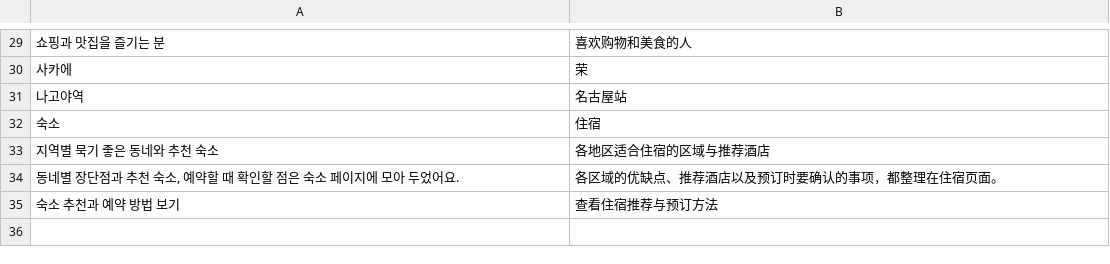
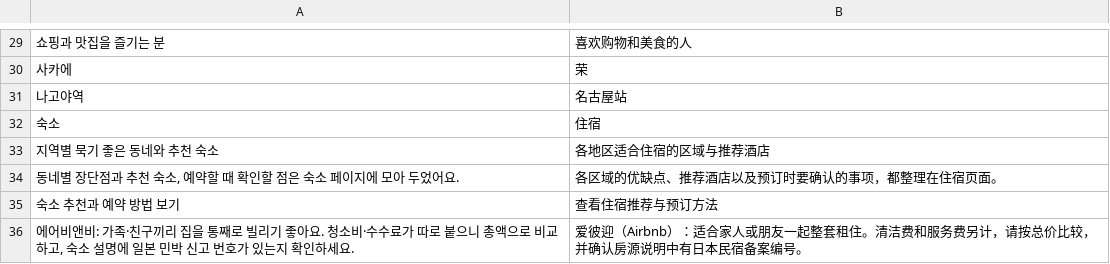
Before and after one commit to ehddud0029-tech/Nihon-Trip, a TSV file: i18n_work/zh_43.tsv, drawn as a sheet; only a part is shown, gaps mark what is left out; the diff names each change by its address in the sheet, - before the commit and + after, or states it on an @@ line.

```diff
--- a/i18n_work/zh_43.tsv
+++ b/i18n_work/zh_43.tsv
+row 36: 에어비앤비: 가족·친구끼리 집을 통째로 빌리기 좋아요. 청소비·수수료가 따로 붙으니 총액으로 비교하고, 숙소 설명에 일본 민박 신고 번호가 있는지 확인하세요. | 爱彼迎（Airbnb）：适合家人或朋友一起整套租住。清洁费和服务费另计，请按总价比较，并确认房源说明中有日本民宿备案编号。
```
Also changed, not shown: i18n_work/th_43.tsv, i18n_work/tr_42.tsv, 24 other files.
